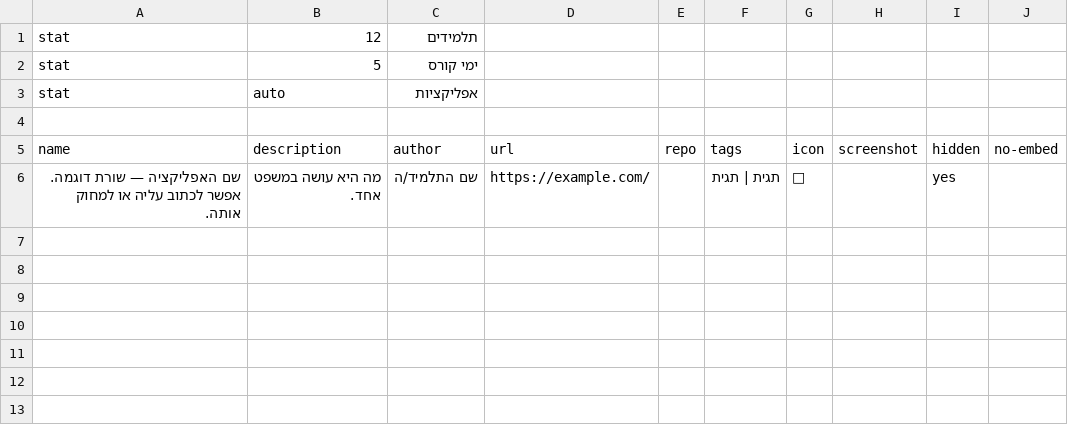
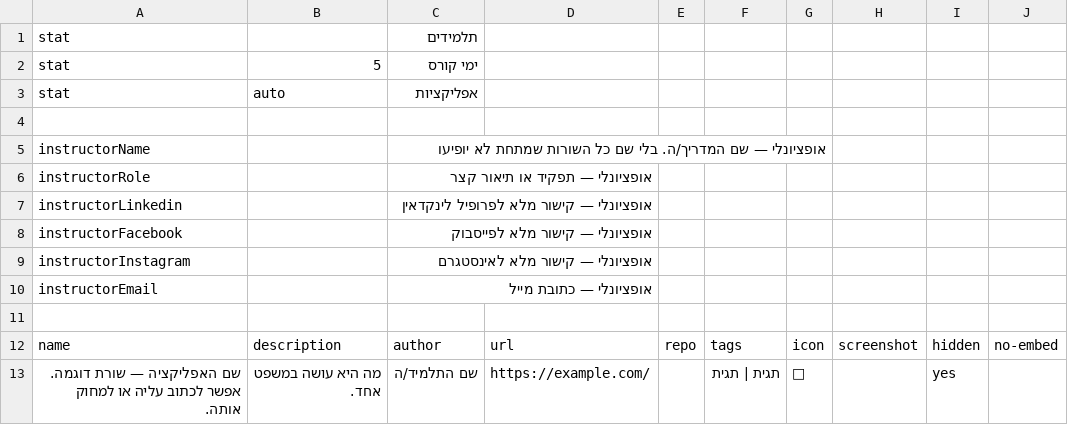
Before and after one commit to hadas8/techlift-showcase, a CSV file: data/course-template.csv, drawn as a sheet.

```diff
--- a/data/course-template.csv
+++ b/data/course-template.csv
@@ -1,4 +1,11 @@
-stat,12,תלמידים
+stat,,תלמידים
 stat,5,ימי קורס
 stat,auto,אפליקציות
+,
+instructorName,,אופציונלי — שם המדריך/ה. בלי שם כל השורות שמתחת לא יופיעו
+instructorRole,,אופציונלי — תפקיד או תיאור קצר
+instructorLinkedin,,אופציונלי — קישור מלא לפרופיל לינקדאין
+instructorFacebook,,אופציונלי — קישור מלא לפייסבוק
+instructorInstagram,,אופציונלי — קישור מלא לאינסטגרם
+instructorEmail,,אופציונלי — כתובת מייל
 ,
```
Also changed, not shown: 6 other files.
